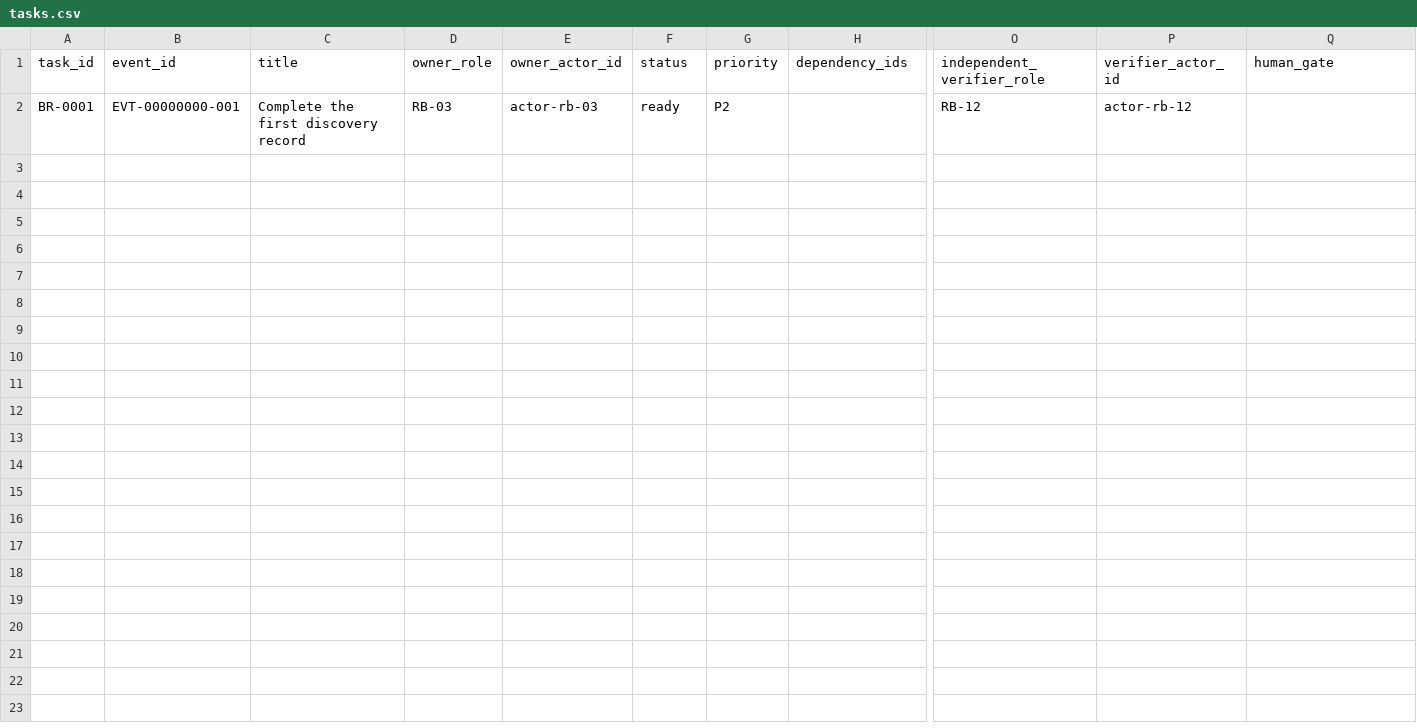
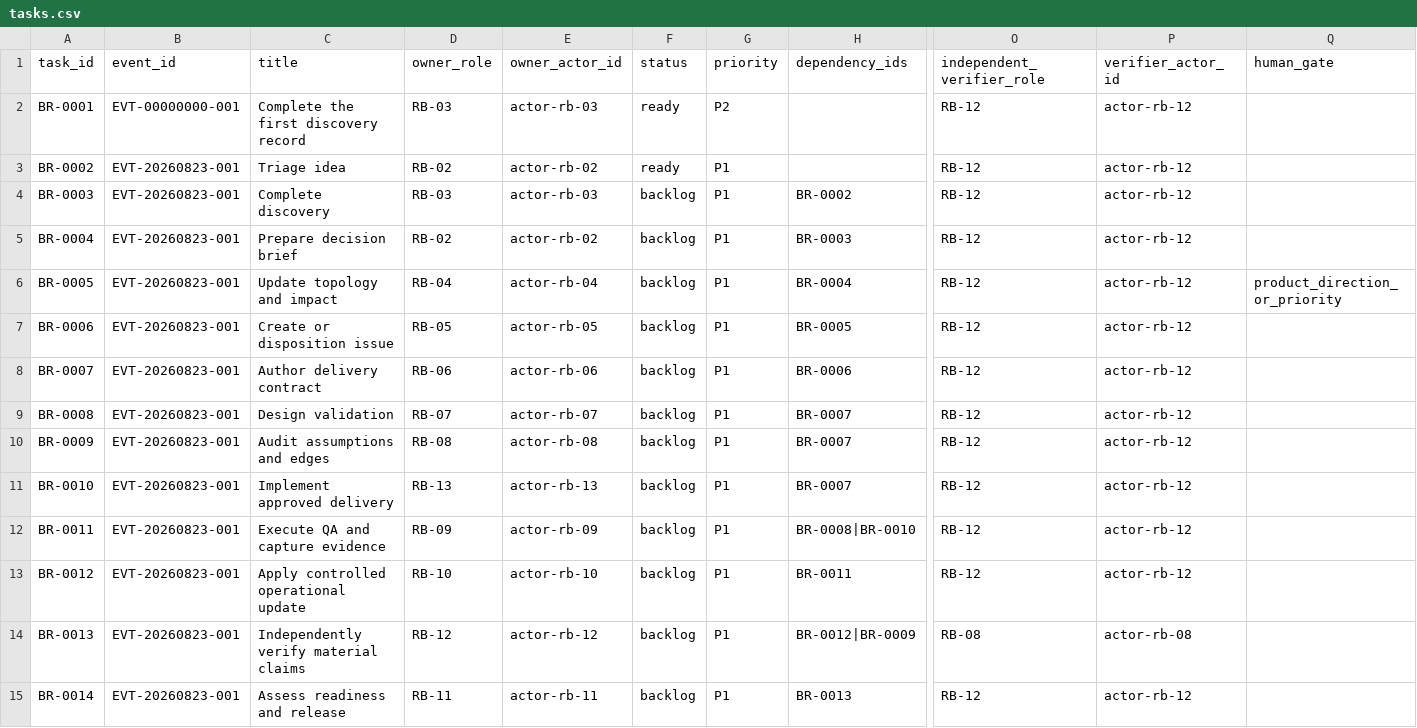
Before and after one commit to sajjad-dehghan/basu-rental, a CSV file: taskboard/tasks.csv, drawn as a sheet; only a part is shown, gaps mark what is left out; rows hold the shown columns only; the diff names each change by its address in the sheet, - before the commit and + after, or states it on an @@ line.

```diff
--- a/taskboard/tasks.csv
+++ b/taskboard/tasks.csv
+row 3: BR-0002 | EVT-20260823-001 | Triage idea | RB-02 | actor-rb-02 | ready | P1 |  | RB-12 | actor-rb-12
+row 4: BR-0003 | EVT-20260823-001 | Complete discovery | RB-03 | actor-rb-03 | backlog | P1 | BR-0002 | RB-12 | actor-rb-12
+row 5: BR-0004 | EVT-20260823-001 | Prepare decision brief | RB-02 | actor-rb-02 | backlog | P1 | BR-0003 | RB-12 | actor-rb-12
+row 6: BR-0005 | EVT-20260823-001 | Update topology and impact | RB-04 | actor-rb-04 | backlog | P1 | BR-0004 | RB-12 | actor-rb-12 | product_direction_or_priority
+row 7: BR-0006 | EVT-20260823-001 | Create or disposition issue | RB-05 | actor-rb-05 | backlog | P1 | BR-0005 | RB-12 | actor-rb-12
+row 8: BR-0007 | EVT-20260823-001 | Author delivery contract | RB-06 | actor-rb-06 | backlog | P1 | BR-0006 | RB-12 | actor-rb-12
+row 9: BR-0008 | EVT-20260823-001 | Design validation | RB-07 | actor-rb-07 | backlog | P1 | BR-0007 | RB-12 | actor-rb-12
+row 10: BR-0009 | EVT-20260823-001 | Audit assumptions and edges | RB-08 | actor-rb-08 | backlog | P1 | BR-0007 | RB-12 | actor-rb-12
+row 11: BR-0010 | EVT-20260823-001 | Implement approved delivery | RB-13 | actor-rb-13 | backlog | P1 | BR-0007 | RB-12 | actor-rb-12
+row 12: BR-0011 | EVT-20260823-001 | Execute QA and capture evidence | RB-09 | actor-rb-09 | backlog | P1 | BR-0008|BR-0010 | RB-12 | actor-rb-12
+row 13: BR-0012 | EVT-20260823-001 | Apply controlled operational update | RB-10 | actor-rb-10 | backlog | P1 | BR-0011 | RB-12 | actor-rb-12
+row 14: BR-0013 | EVT-20260823-001 | Independently verify material claims | RB-12 | actor-rb-12 | backlog | P1 | BR-0012|BR-0009 | RB-08 | actor-rb-08
+row 15: BR-0014 | EVT-20260823-001 | Assess readiness and release | RB-11 | actor-rb-11 | backlog | P1 | BR-0013 | RB-12 | actor-rb-12
```
Also changed, not shown: workbook/06-taskboard.csv, workbook/23-lineage.csv, 5 other files.
